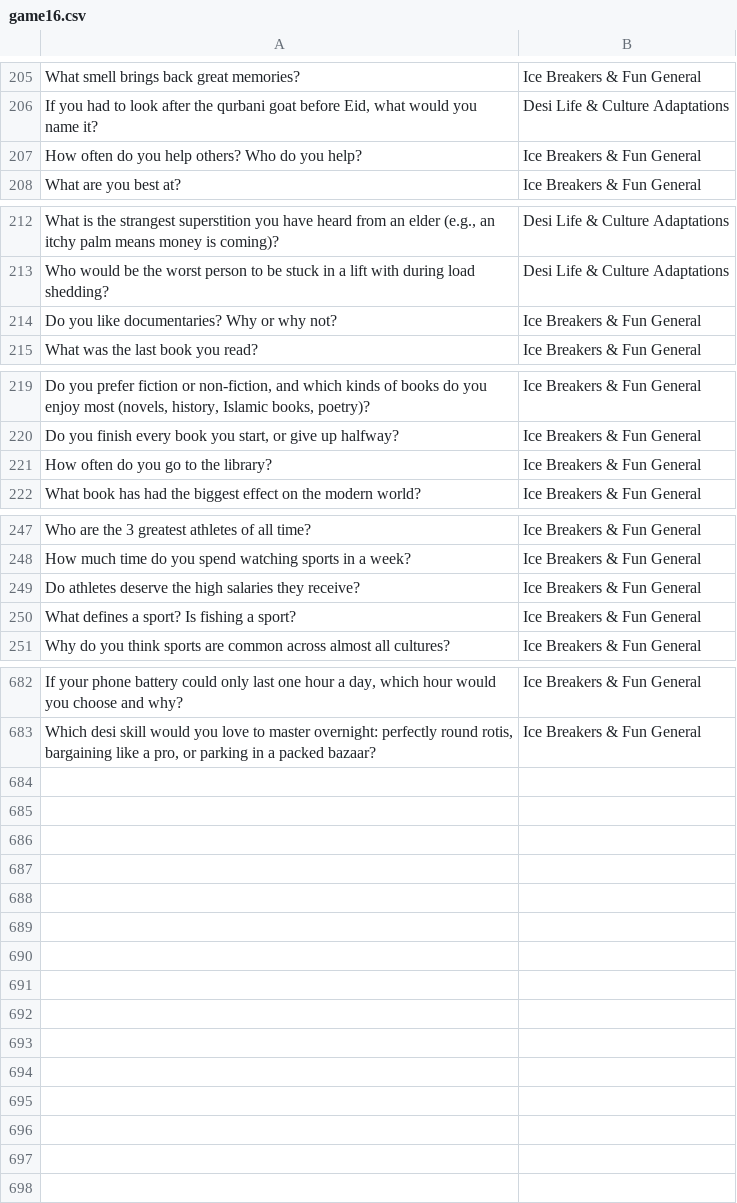
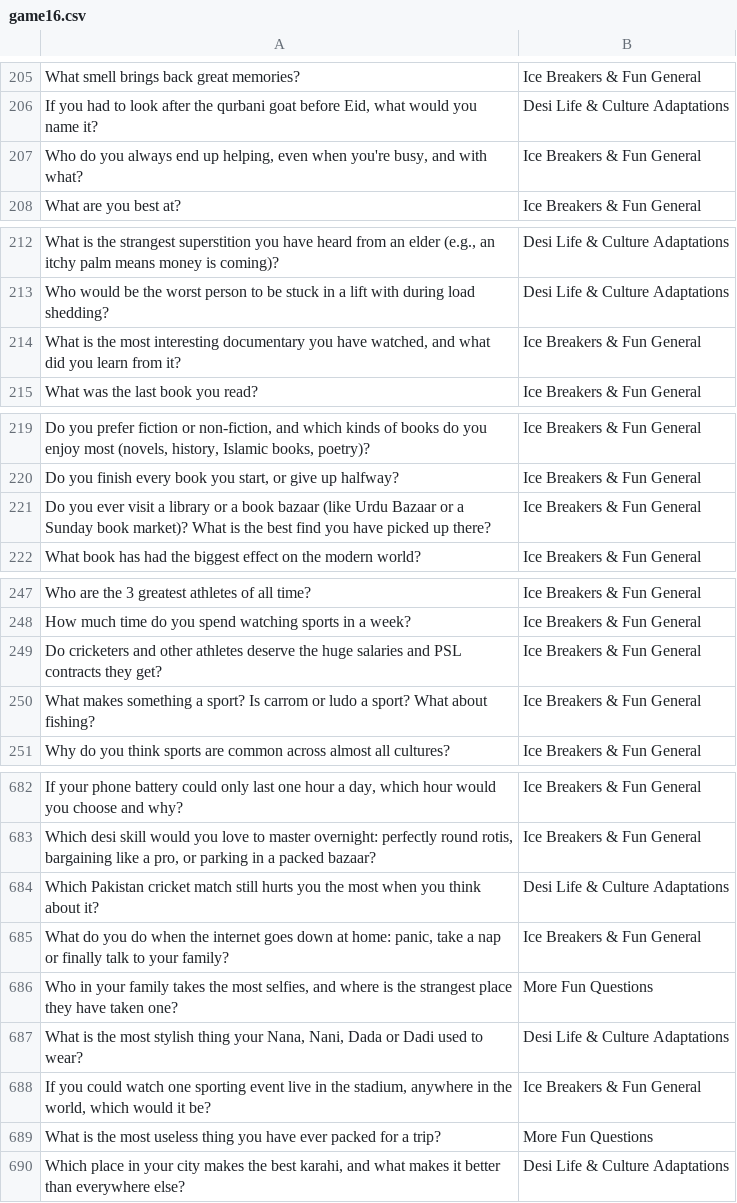
Before and after one commit to theshabab/jorbox, a CSV file: data/seed/data/game16.csv, drawn as a sheet; only a part is shown, gaps mark what is left out; the diff covers the shown part only; the diff names each change by its address in the sheet, - before the commit and + after, or states it on an @@ line.

```diff
--- a/data/seed/data/game16.csv
+++ b/data/seed/data/game16.csv
-A207: How often do you help others? Who do you help?
+A207: Who do you always end up helping, even when you're busy, and with what?
-A214: Do you like documentaries? Why or why not?
+A214: What is the most interesting documentary you have watched, and what did you learn from it?
-A221: How often do you go to the library?
+A221: Do you ever visit a library or a book bazaar (like Urdu Bazaar or a Sunday book market)? What is the best find you have picked up there?
-A249: Do athletes deserve the high salaries they receive?
+A249: Do cricketers and other athletes deserve the huge salaries and PSL contracts they get?
-A250: What defines a sport? Is fishing a sport?
+A250: What makes something a sport? Is carrom or ludo a sport? What about fishing?
+row 684: Which Pakistan cricket match still hurts you the most when you think about it? | Desi Life & Culture Adaptations
+row 685: What do you do when the internet goes down at home: panic, take a nap or finally talk to your family? | Ice Breakers & Fun General
+row 686: Who in your family takes the most selfies, and where is the strangest place they have taken one? | More Fun Questions
+row 687: What is the most stylish thing your Nana, Nani, Dada or Dadi used to wear? | Desi Life & Culture Adaptations
+row 688: If you could watch one sporting event live in the stadium, anywhere in the world, which would it be? | Ice Breakers & Fun General
+row 689: What is the most useless thing you have ever packed for a trip? | More Fun Questions
+row 690: Which place in your city makes the best karahi, and what makes it better than everywhere else? | Desi Life & Culture Adaptations
```
Also changed, not shown: 1 edited cell elsewhere in this file, data/seed/data/game10.csv, data/seed/data/game6.csv, 5 other files.
